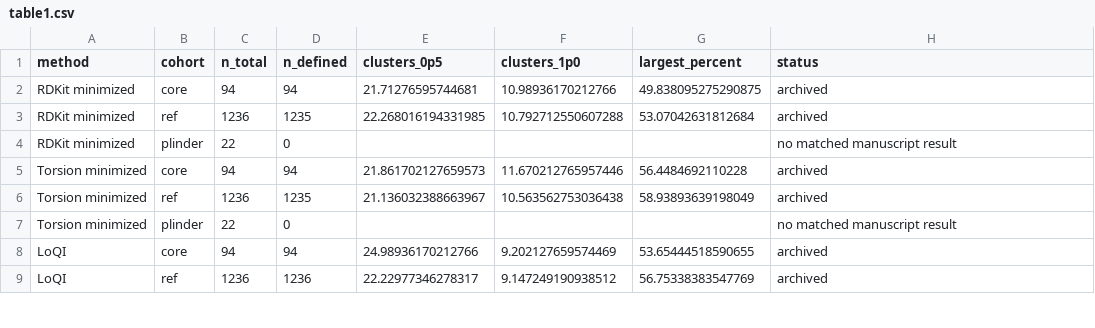
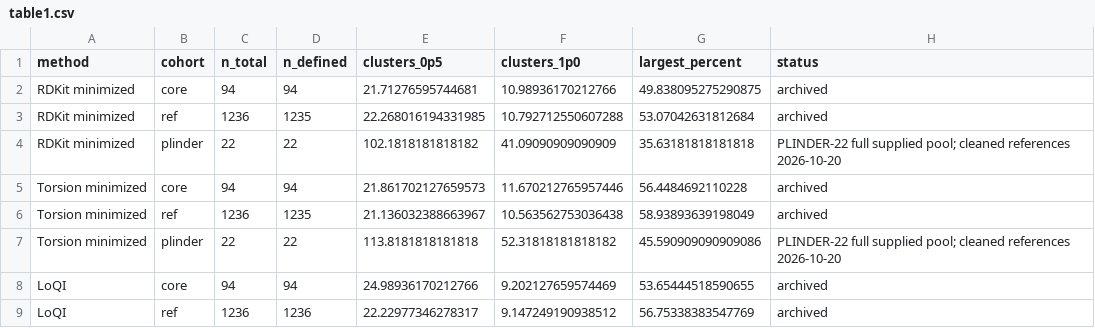
Before and after one commit to YerevaNN/casf-benchmark-paper, a CSV file: jcim-overleaf/results-data/three-dataset-tables/table1.csv, drawn as a sheet; only a part is shown.

```diff
--- a/jcim-overleaf/results-data/three-dataset-tables/table1.csv
+++ b/jcim-overleaf/results-data/three-dataset-tables/table1.csv
@@ -3,6 +3,6 @@ RDKit minimized,core,94,94,21.71276595744681,10.98936170212766,49.83809527529087
 RDKit minimized,ref,1236,1235,22.268016194331985,10.792712550607288,53.07042631812684,archived
-RDKit minimized,plinder,22,0,,,,no matched manuscript result
+RDKit minimized,plinder,22,22,102.1818181818182,41.09090909090909,35.63181818181818,PLINDER-22 full supplied pool; cleaned references 2026-10-20
 Torsion minimized,core,94,94,21.861702127659573,11.670212765957446,56.4484692110228,archived
 Torsion minimized,ref,1236,1235,21.136032388663967,10.563562753036438,58.93893639198049,archived
-Torsion minimized,plinder,22,0,,,,no matched manuscript result
+Torsion minimized,plinder,22,22,113.8181818181818,52.31818181818182,45.590909090909086,PLINDER-22 full supplied pool; cleaned references 2026-10-20
 LoQI,core,94,94,24.98936170212766,9.202127659574469,53.65444518590655,archived
```
Also changed, not shown: jcim-overleaf/plinder22-data/scatter-points.csv, jcim-overleaf/plinder22-data/summary.csv, 50 other files.
